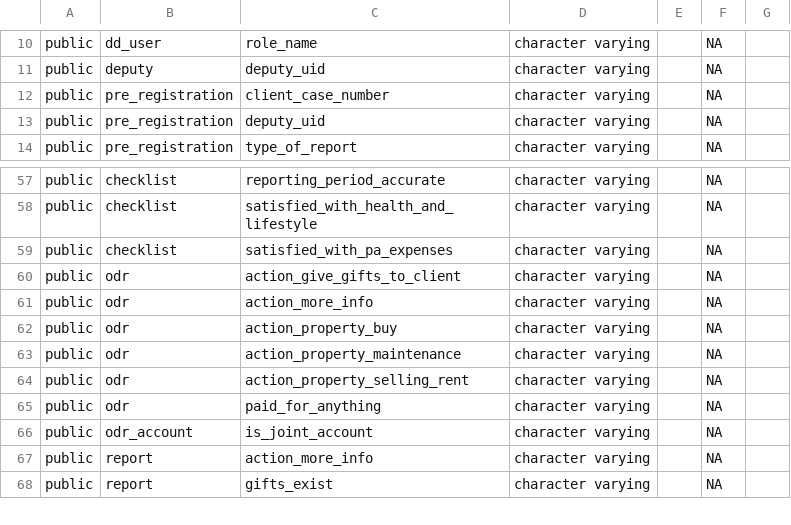
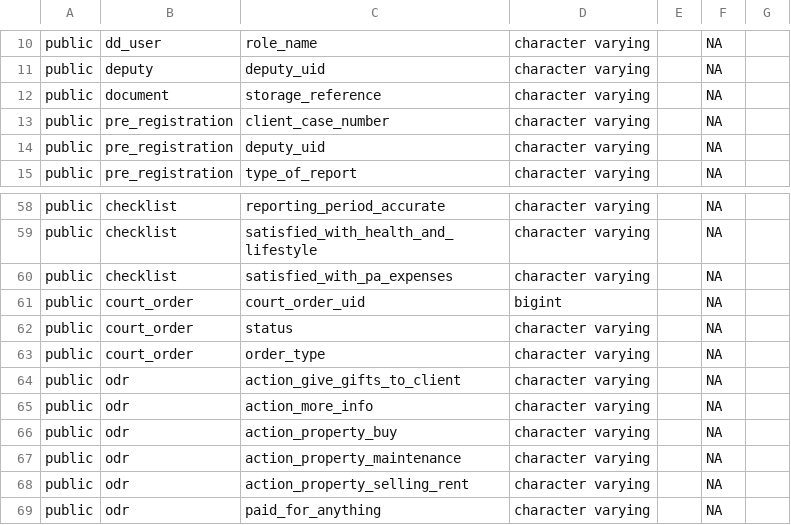
Before and after one commit to ministryofjustice/opg-digideps, a CSV file: orchestration/anonymisation/config_data.csv, drawn as a sheet; only a part is shown, gaps mark what is left out; the shorter side is filled out with more unchanged rows.

```diff
--- a/orchestration/anonymisation/config_data.csv
+++ b/orchestration/anonymisation/config_data.csv
@@ -11,2 +11,3 @@ public,dd_user,role_name,character varying,,NA,
 public,deputy,deputy_uid,character varying,,NA,
+public,document,storage_reference,character varying,,NA,
 public,pre_registration,client_case_number,character varying,,NA,
@@ -59,2 +60,5 @@ public,checklist,satisfied_with_health_and_lifestyle,character varying,,NA,
 public,checklist,satisfied_with_pa_expenses,character varying,,NA,
+public,court_order,court_order_uid,bigint,,NA,
+public,court_order,status,character varying,,NA,
+public,court_order,order_type,character varying,,NA,
 public,odr,action_give_gifts_to_client,character varying,,NA,
```
Also changed, not shown: orchestration/anonymisation/output_all.csv, 2 other files.
